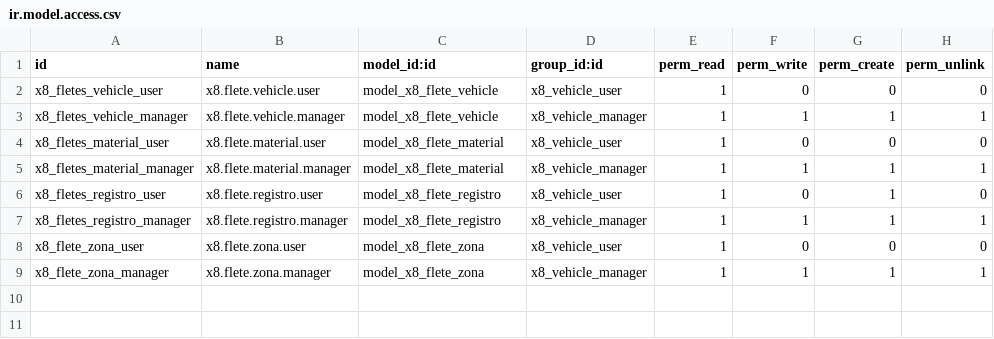
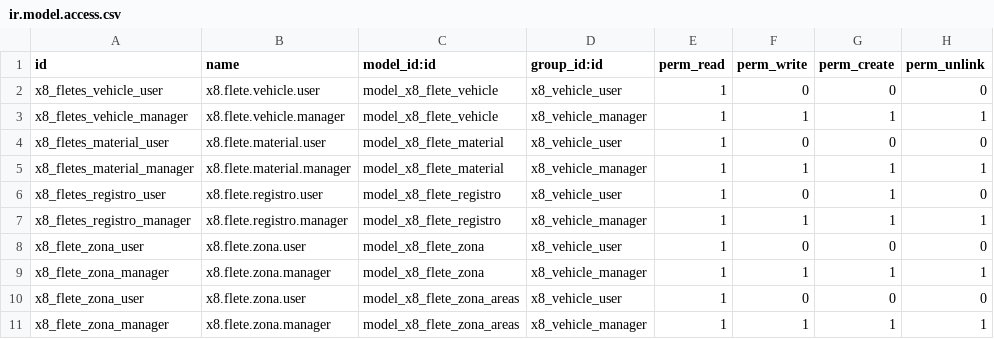
Before and after one commit to x8bit/odoo-x8bit, a CSV file: x8_recepcion_camiones/security/ir.model.access.csv, drawn as a sheet.

Commit message:
added areas to permisos

```diff
--- a/x8_recepcion_camiones/security/ir.model.access.csv
+++ b/x8_recepcion_camiones/security/ir.model.access.csv
@@ -9 +9,3 @@ x8_flete_zona_user,x8.flete.zona.user,model_x8_flete_zona,x8_vehicle_user,1,0,0,
 x8_flete_zona_manager,x8.flete.zona.manager,model_x8_flete_zona,x8_vehicle_manager,1,1,1,1
+x8_flete_zona_user,x8.flete.zona.user,model_x8_flete_zona_areas,x8_vehicle_user,1,0,0,0
+x8_flete_zona_manager,x8.flete.zona.manager,model_x8_flete_zona_areas,x8_vehicle_manager,1,1,1,1
```
